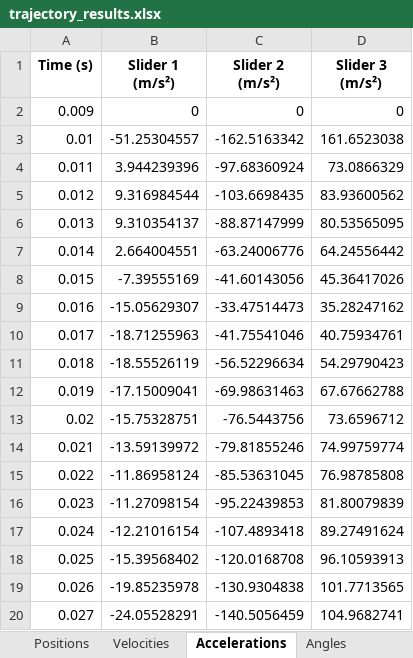
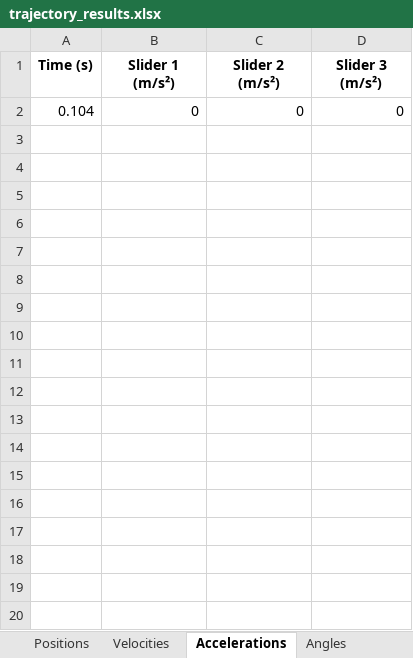
Before and after one commit to hkdadams/MastersCoding, an Excel workbook: trajectory_results.xlsx, sheet Accelerations, drawn as a sheet; only a part is shown; values as stored, in another font and other column widths than the file's, no borders; the diff covers the shown part only; the diff names each change by its address in the sheet, - before the commit and + after, or states it on an @@ line.

```diff
--- a/trajectory_results.xlsx (sheet Accelerations)
+++ b/trajectory_results.xlsx (sheet Accelerations)
-A2 (Time (s)): 0.009
+A2 (Time (s)): 0.104
-row 3: 0.01 | -51.25304557 | -162.5163342 | 161.6523038
-row 4: 0.011 | 3.944239396 | -97.68360924 | 73.0866329
-row 5: 0.012 | 9.316984544 | -103.6698435 | 83.93600562
-row 6: 0.013 | 9.310354137 | -88.87147999 | 80.53565095
-row 7: 0.014 | 2.664004551 | -63.24006776 | 64.24556442
-row 8: 0.015 | -7.39555169 | -41.60143056 | 45.36417026
-row 9: 0.016 | -15.05629307 | -33.47514473 | 35.28247162
-row 10: 0.017 | -18.71255963 | -41.75541046 | 40.75934761
-row 11: 0.018 | -18.55526119 | -56.52296634 | 54.29790423
-row 12: 0.019 | -17.15009041 | -69.98631463 | 67.67662788
-row 13: 0.02 | -15.75328751 | -76.5443756 | 73.6596712
-row 14: 0.021 | -13.59139972 | -79.81855246 | 74.99759774
-row 15: 0.022 | -11.86958124 | -85.53631045 | 76.98785808
-row 16: 0.023 | -11.27098154 | -95.22439853 | 81.80079839
-row 17: 0.024 | -12.21016154 | -107.4893418 | 89.27491624
-row 18: 0.025 | -15.39568402 | -120.0168708 | 96.10593913
-row 19: 0.026 | -19.85235978 | -130.9304838 | 101.7713565
-row 20: 0.027 | -24.05528291 | -140.5056459 | 104.9682741
```
Also changed, not shown: 77 removed rows elsewhere in this sheet, sheet Positions, sheet Angles, sheet Velocities, sheet Statistics, 9 other files.
